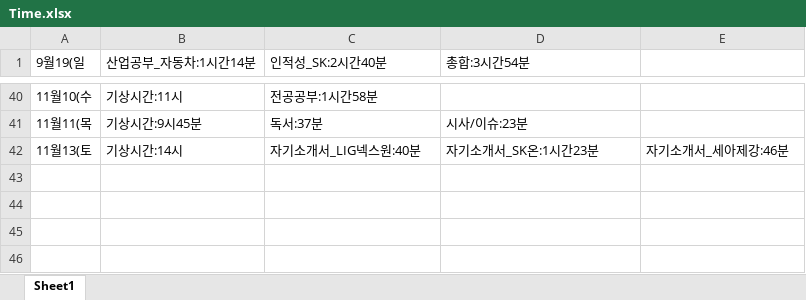
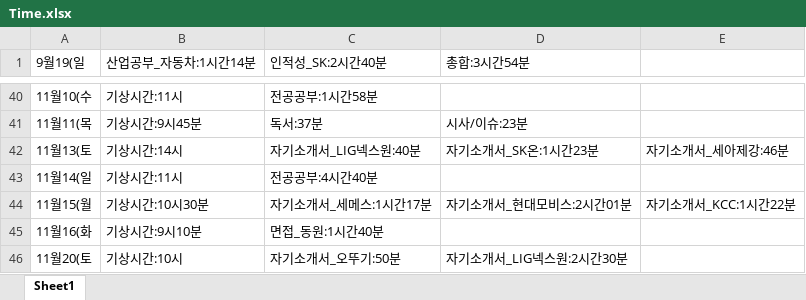
Before and after one commit to reafsss/mountain, an Excel workbook: python-toyProject/toyProject_timeManagement/Time.xlsx, sheet Sheet1, drawn as a sheet; only a part is shown, gaps mark what is left out; values as stored, in another font and other column widths than the file's, no borders; the diff names each change by its address in the sheet, - before the commit and + after, or states it on an @@ line.

Commit message:
add a new file for example, add new data about date, day etc..

```diff
--- a/python-toyProject/toyProject_timeManagement/Time.xlsx (sheet Sheet1)
+++ b/python-toyProject/toyProject_timeManagement/Time.xlsx (sheet Sheet1)
+row 43: 11월14(일 | 기상시간:11시 | 전공공부:4시간40분
+row 44: 11월15(월 | 기상시간:10시30분 | 자기소개서_세메스:1시간17분 | 자기소개서_현대모비스:2시간01분 | 자기소개서_KCC:1시간22분
+row 45: 11월16(화 | 기상시간:9시10분 | 면접_동원:1시간40분
+row 46: 11월20(토 | 기상시간:10시 | 자기소개서_오뚜기:50분 | 자기소개서_LIG넥스원:2시간30분
```
Also changed, not shown: 5 other files.
